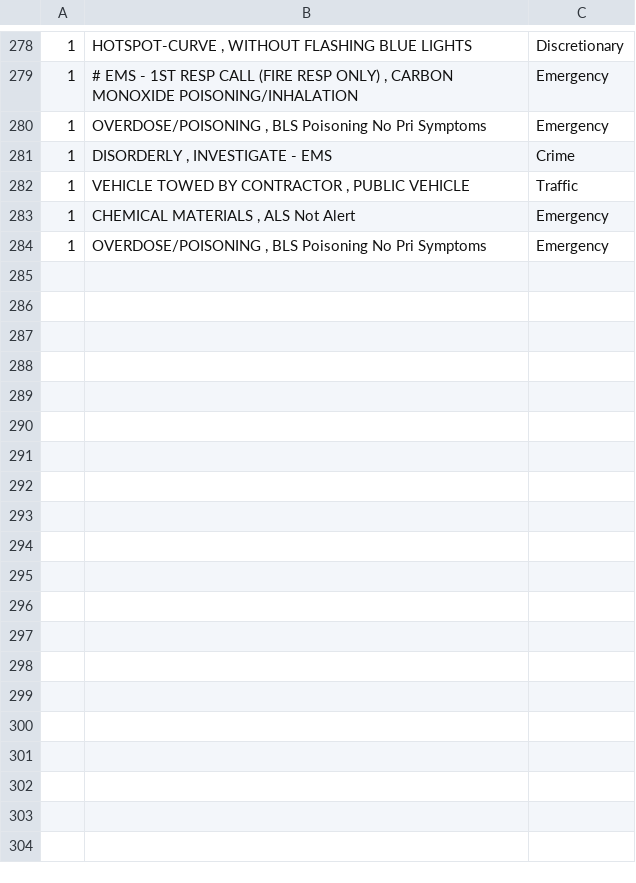
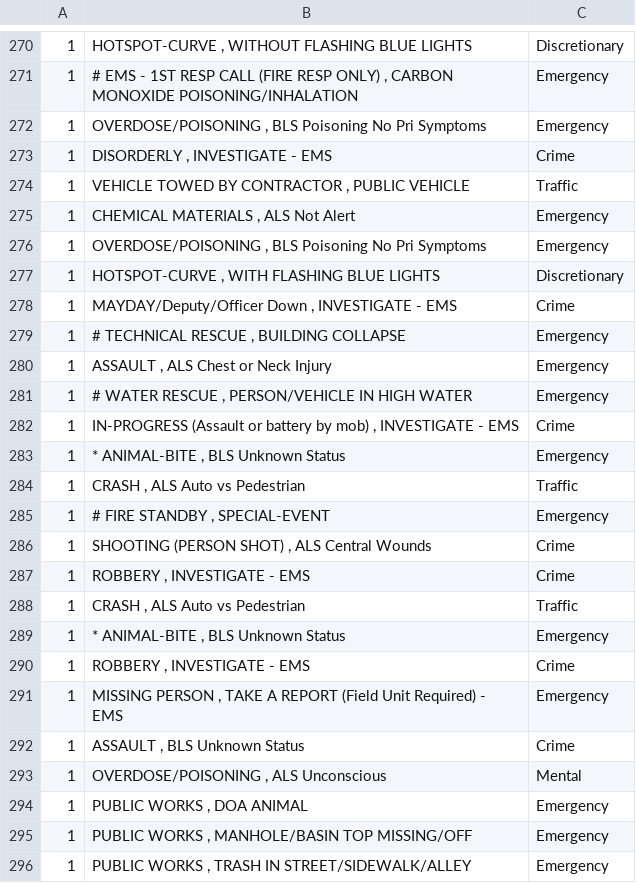
Before and after one commit to npjrva/rva-active-calls, a CSV file: call-types.csv, drawn as a sheet; only a part is shown, gaps mark what is left out; the diff covers the shown part only.

```diff
--- a/call-types.csv
+++ b/call-types.csv
@@ -284 +276,21 @@
 1,"OVERDOSE/POISONING , BLS Poisoning No Pri Symptoms",Emergency
+1,"HOTSPOT-CURVE , WITH FLASHING BLUE LIGHTS",Discretionary
+1,"MAYDAY/Deputy/Officer Down , INVESTIGATE - EMS",Crime
+1,"# TECHNICAL RESCUE , BUILDING COLLAPSE",Emergency
+1,"ASSAULT , ALS Chest or Neck Injury",Emergency
+1,"# WATER RESCUE , PERSON/VEHICLE IN HIGH WATER",Emergency
+1,"IN-PROGRESS (Assault or battery by mob) , INVESTIGATE - EMS",Crime
+1,"* ANIMAL-BITE , BLS Unknown Status",Emergency
+1,"CRASH , ALS Auto vs Pedestrian",Traffic
+1,"# FIRE STANDBY , SPECIAL-EVENT",Emergency
+1,"SHOOTING (PERSON SHOT) , ALS Central Wounds",Crime
+1,"ROBBERY , INVESTIGATE - EMS",Crime
+1,"CRASH , ALS Auto vs Pedestrian",Traffic
+1,"* ANIMAL-BITE , BLS Unknown Status",Emergency
+1,"ROBBERY , INVESTIGATE - EMS",Crime
+1,"MISSING PERSON , TAKE A REPORT (Field Unit Required) - EMS",Emergency
+1,"ASSAULT , BLS Unknown Status",Crime
+1,"OVERDOSE/POISONING , ALS Unconscious",Mental
+1,"PUBLIC WORKS , DOA ANIMAL",Emergency
+1,"PUBLIC WORKS , MANHOLE/BASIN TOP MISSING/OFF",Emergency
+1,"PUBLIC WORKS , TRASH IN STREET/SIDEWALK/ALLEY",Emergency
```
Also changed, not shown: 21 added rows and 8 moved rows elsewhere in this file.
